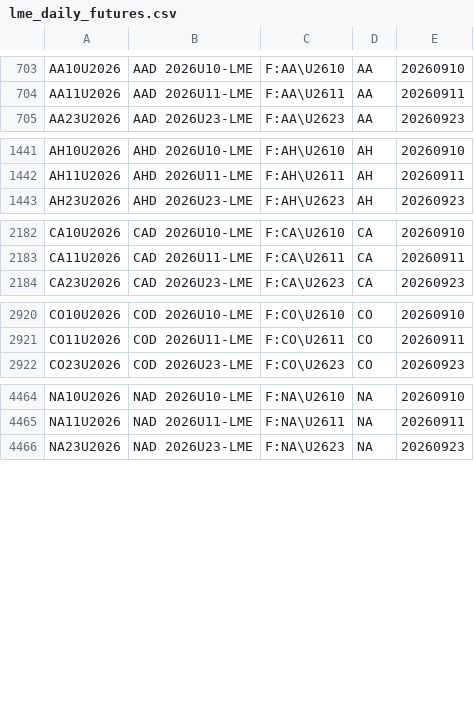
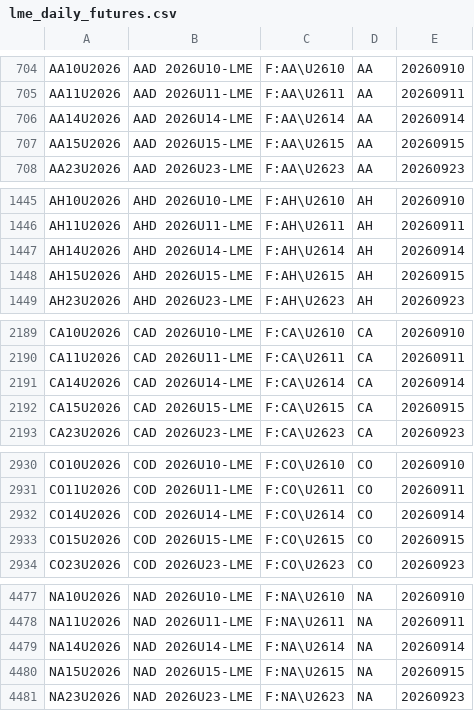
Before and after one commit to tradingview-dev/idc-expchains, a CSV file: expchains/lme_daily_futures.csv, drawn as a sheet; only a part is shown, gaps mark what is left out; the diff covers the shown part only.

Commit message:
Autocommit expchains

```diff
--- a/expchains/lme_daily_futures.csv
+++ b/expchains/lme_daily_futures.csv
@@ -704,2 +705,4 @@ AA10U2026,AAD 2026U10-LME,F:AA\U2610,AA,20260910
 AA11U2026,AAD 2026U11-LME,F:AA\U2611,AA,20260911
+AA14U2026,AAD 2026U14-LME,F:AA\U2614,AA,20260914
+AA15U2026,AAD 2026U15-LME,F:AA\U2615,AA,20260915
 AA23U2026,AAD 2026U23-LME,F:AA\U2623,AA,20260923
@@ -1442,2 +1446,4 @@ AH10U2026,AHD 2026U10-LME,F:AH\U2610,AH,20260910
 AH11U2026,AHD 2026U11-LME,F:AH\U2611,AH,20260911
+AH14U2026,AHD 2026U14-LME,F:AH\U2614,AH,20260914
+AH15U2026,AHD 2026U15-LME,F:AH\U2615,AH,20260915
 AH23U2026,AHD 2026U23-LME,F:AH\U2623,AH,20260923
@@ -2183,2 +2190,4 @@ CA10U2026,CAD 2026U10-LME,F:CA\U2610,CA,20260910
 CA11U2026,CAD 2026U11-LME,F:CA\U2611,CA,20260911
+CA14U2026,CAD 2026U14-LME,F:CA\U2614,CA,20260914
+CA15U2026,CAD 2026U15-LME,F:CA\U2615,CA,20260915
 CA23U2026,CAD 2026U23-LME,F:CA\U2623,CA,20260923
@@ -2921,2 +2931,4 @@ CO10U2026,COD 2026U10-LME,F:CO\U2610,CO,20260910
 CO11U2026,COD 2026U11-LME,F:CO\U2611,CO,20260911
+CO14U2026,COD 2026U14-LME,F:CO\U2614,CO,20260914
+CO15U2026,COD 2026U15-LME,F:CO\U2615,CO,20260915
 CO23U2026,COD 2026U23-LME,F:CO\U2623,CO,20260923
@@ -4465,2 +4478,4 @@ NA10U2026,NAD 2026U10-LME,F:NA\U2610,NA,20260910
 NA11U2026,NAD 2026U11-LME,F:NA\U2611,NA,20260911
+NA14U2026,NAD 2026U14-LME,F:NA\U2614,NA,20260914
+NA15U2026,NAD 2026U15-LME,F:NA\U2615,NA,20260915
 NA23U2026,NAD 2026U23-LME,F:NA\U2623,NA,20260923
```
Also changed, not shown: 17 added rows elsewhere in this file, expchains/china_financial_futures.csv, expchains/comex_2_futures.csv, 11 other files.
